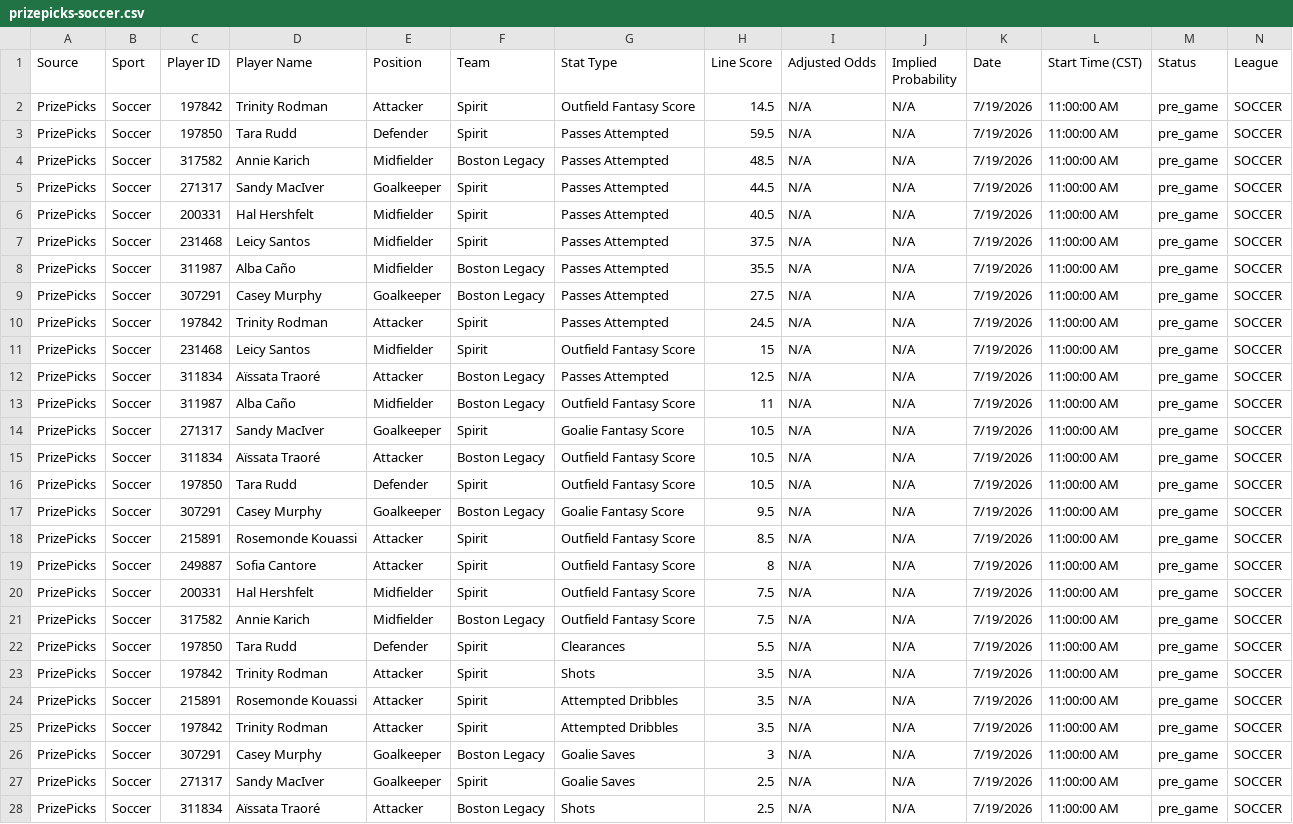
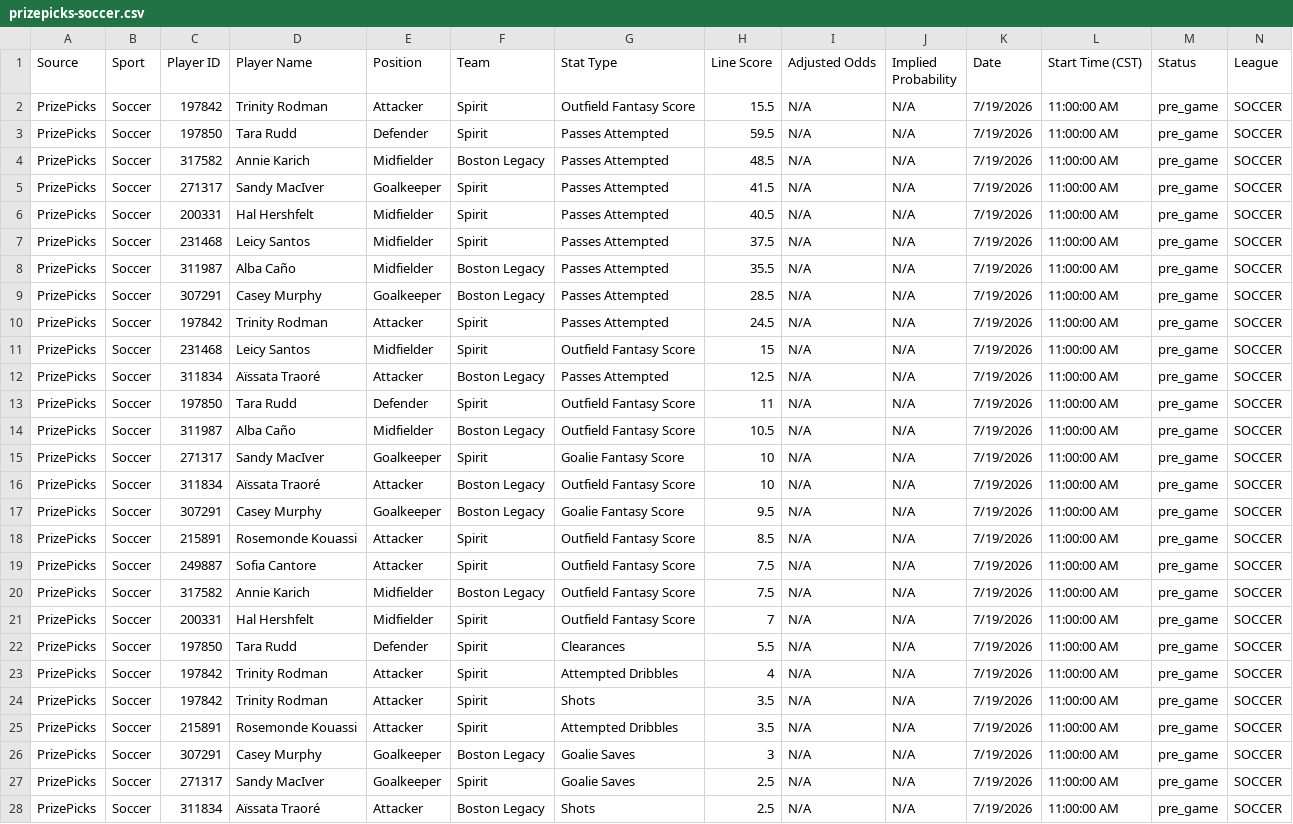
Before and after one commit to 925Sports/925-optimizer, a CSV file: data/prizepicks-soccer.csv, drawn as a sheet; only a part is shown; removed rows and columns are numbered as before the commit, all else as after; rows hold the shown columns only; the diff names each change by its address in the sheet, - before the commit and + after, or states it on an @@ line.

```diff
--- a/data/prizepicks-soccer.csv
+++ b/data/prizepicks-soccer.csv
-H2 (Line Score): 14.5
+H2 (Line Score): 15.5
-H5 (Line Score): 44.5
+H5 (Line Score): 41.5
-H9 (Line Score): 27.5
+H9 (Line Score): 28.5
+row 13: PrizePicks | Soccer | 197850 | Tara Rudd | Defender | Spirit | Outfield Fantasy Score | 11 | N/A | N/A | 7/19/2026 | 11:00:00 AM | pre_game | SOCCER
-H14 (Line Score): 11
+H14 (Line Score): 10.5
-H15:H16 (Line Score): 10.5
+H15:H16 (Line Score): 10
-row 16: PrizePicks | Soccer | 197850 | Tara Rudd | Defender | Spirit | Outfield Fantasy Score | 10.5 | N/A | N/A | 7/19/2026 | 11:00:00 AM | pre_game | SOCCER
-H19 (Line Score): 8
+H19 (Line Score): 7.5
-row 20: PrizePicks | Soccer | 200331 | Hal Hershfelt | Midfielder | Spirit | Outfield Fantasy Score | 7.5 | N/A | N/A | 7/19/2026 | 11:00:00 AM | pre_game | SOCCER
+row 21: PrizePicks | Soccer | 200331 | Hal Hershfelt | Midfielder | Spirit | Outfield Fantasy Score | 7 | N/A | N/A | 7/19/2026 | 11:00:00 AM | pre_game | SOCCER
+row 23: PrizePicks | Soccer | 197842 | Trinity Rodman | Attacker | Spirit | Attempted Dribbles | 4 | N/A | N/A | 7/19/2026 | 11:00:00 AM | pre_game | SOCCER
-row 25: PrizePicks | Soccer | 197842 | Trinity Rodman | Attacker | Spirit | Attempted Dribbles | 3.5 | N/A | N/A | 7/19/2026 | 11:00:00 AM | pre_game | SOCCER
```
Also changed, not shown: data/prizepicks-wnba.csv, 1 other file.
